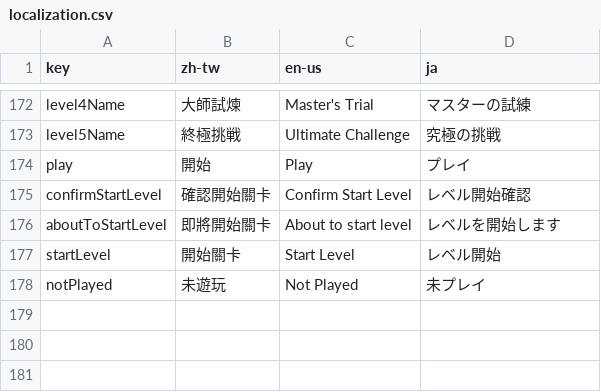
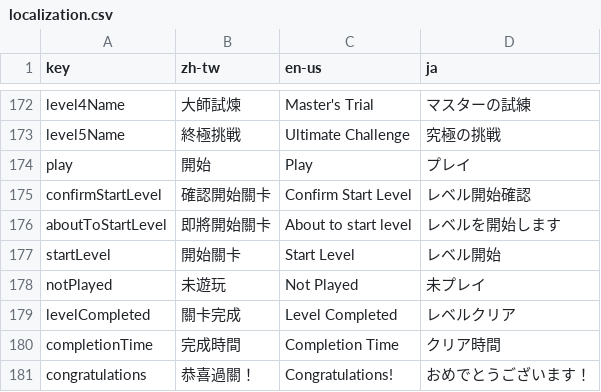
Before and after one commit to YuutaTsubasa/knightbase, a CSV file: static/assets/staticData/localization.csv, drawn as a sheet; only a part is shown, gaps mark what is left out; the diff names each change by its address in the sheet, - before the commit and + after, or states it on an @@ line.

```diff
--- a/static/assets/staticData/localization.csv
+++ b/static/assets/staticData/localization.csv
+row 179: levelCompleted | 關卡完成 | Level Completed | レベルクリア
+row 180: completionTime | 完成時間 | Completion Time | クリア時間
+row 181: congratulations | 恭喜過關！ | Congratulations! | おめでとうございます！
```
Also changed, not shown: 1 other file.
